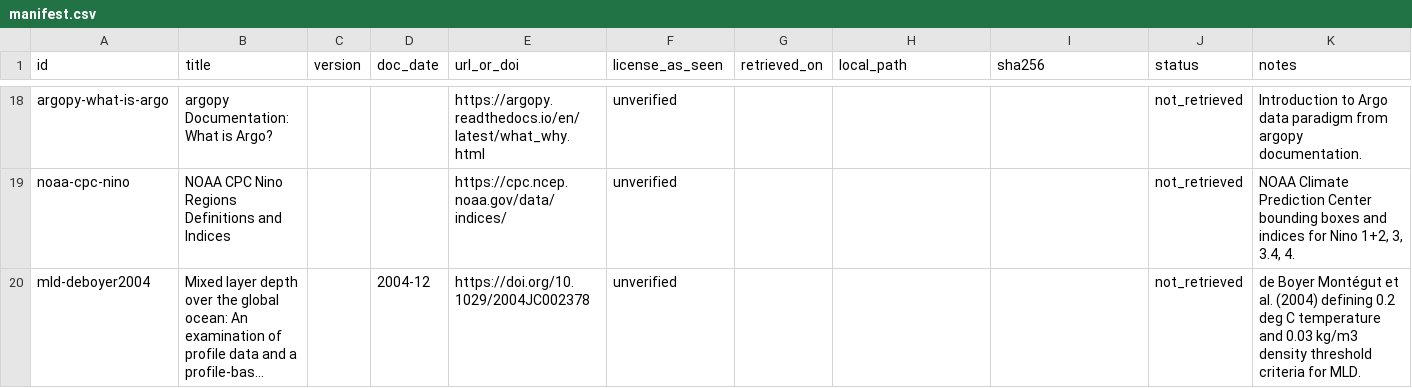
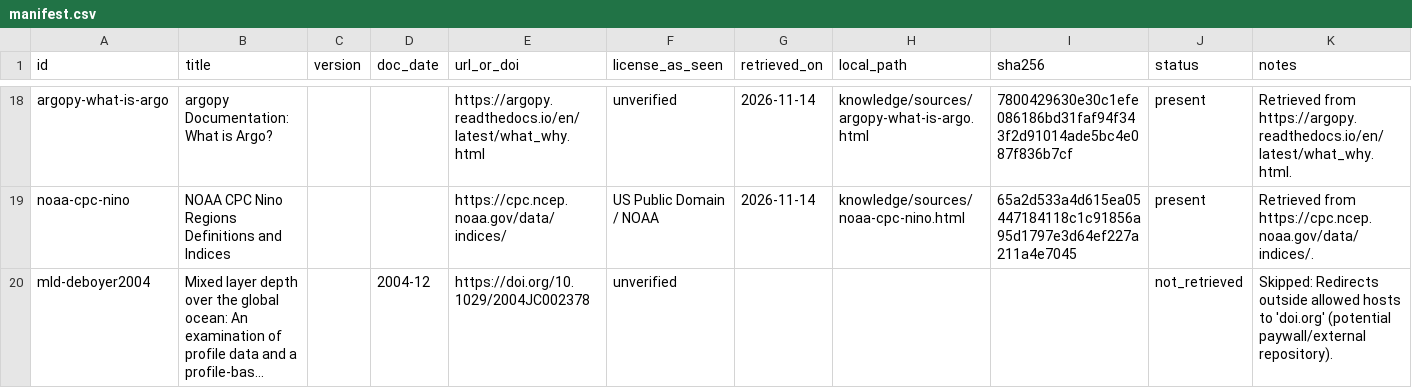
Before and after one commit to SagarCodes03/SIQVA, a CSV file: knowledge/manifest.csv, drawn as a sheet; only a part is shown, gaps mark what is left out; long unchanged cells end in …; the diff covers the shown part only; the diff names each change by its address in the sheet, - before the commit and + after, or states it on an @@ line.

Commit message:
feat(knowledge): K1 - retrieve missing sources from allowed hosts and record status

```diff
--- a/knowledge/manifest.csv
+++ b/knowledge/manifest.csv
-G18:G19 (retrieved_on): (empty)
+G18:G19 (retrieved_on): 2026-11-14
-H18 (local_path): (empty)
+H18 (local_path): knowledge/sources/argopy-what-is-argo.html
-I18 (sha256): (empty)
+I18 (sha256): 7800429630e30c1efe086186bd31faf94f343f2d91014ade5bc4e087f836b7cf
-J18:J19 (status): not_retrieved
+J18:J19 (status): present
-K18 (notes): Introduction to Argo data paradigm from argopy documentation.
+K18 (notes): Retrieved from https://argopy.readthedocs.io/en/latest/what_why.html.
-F19 (license_as_seen): unverified
+F19 (license_as_seen): US Public Domain / NOAA
-H19 (local_path): (empty)
+H19 (local_path): knowledge/sources/noaa-cpc-nino.html
-I19 (sha256): (empty)
+I19 (sha256): 65a2d533a4d615ea05447184118c1c91856a95d1797e3d64ef227a211a4e7045
-K19 (notes): NOAA Climate Prediction Center bounding boxes and indices for Nino 1+2, 3, 3.4, 4.
+K19 (notes): Retrieved from https://cpc.ncep.noaa.gov/data/indices/.
-K20 (notes): de Boyer Montégut et al. (2004) defining 0.2 deg C temperature and 0.03 kg/m3 density threshold criteria for MLD.
+K20 (notes): Skipped: Redirects outside allowed hosts to 'doi.org' (potential paywall/external repository).
```
Also changed, not shown: 38 edited cells elsewhere in this file, 4 other files.
